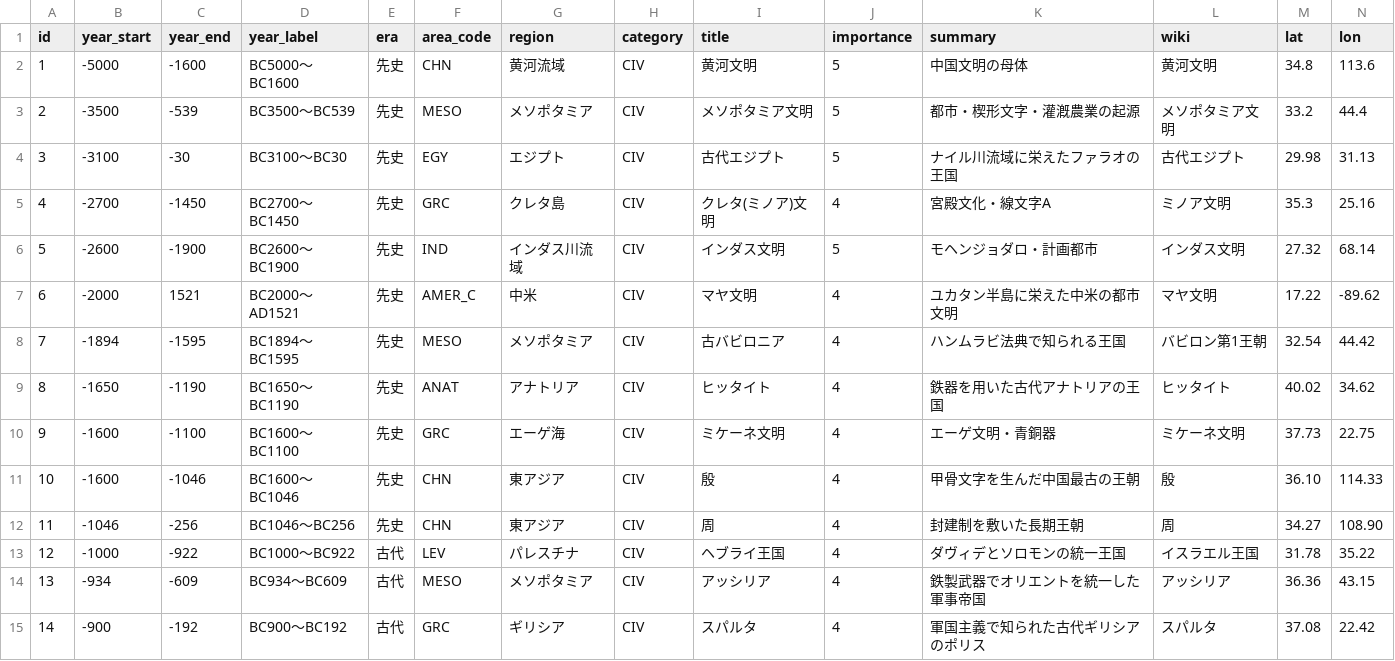
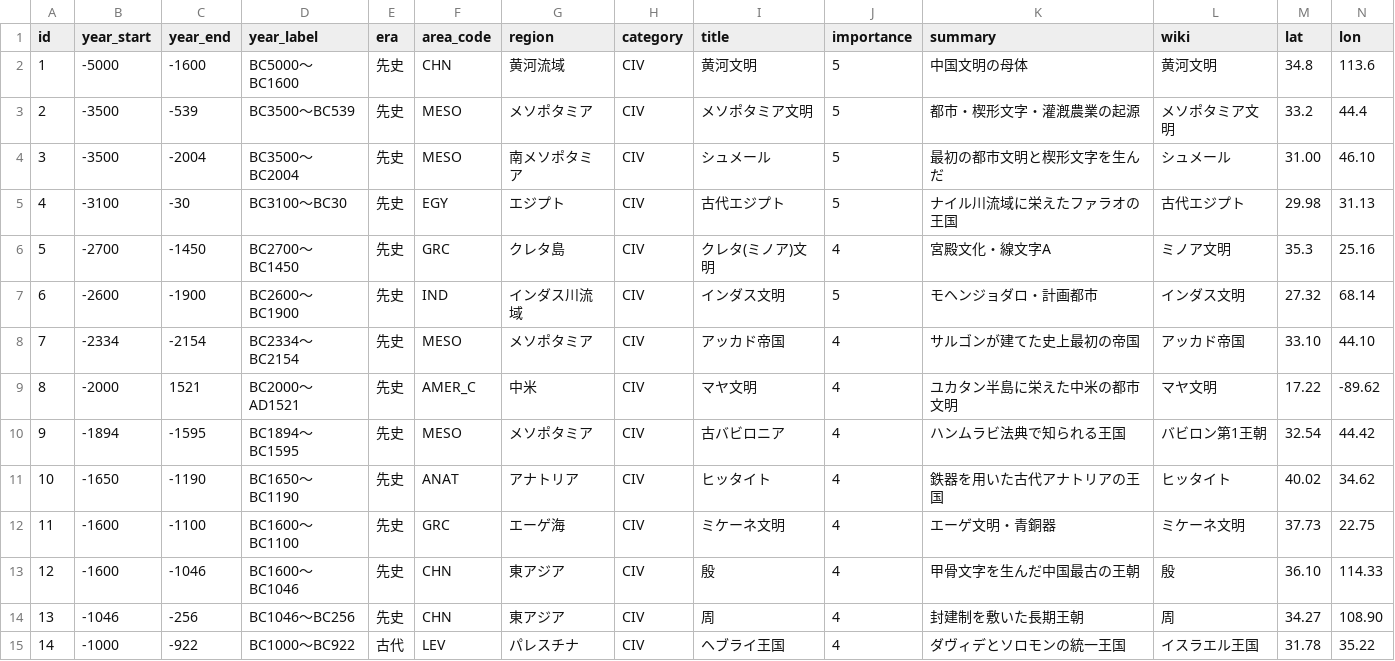
Before and after one commit to goodsun/historymap, a CSV file: data/countries.csv, drawn as a sheet; only a part is shown; the shorter side is filled out with more unchanged rows; addresses are those after the commit; the diff names each change by its address in the sheet, - before the commit and + after, or states it on an @@ line.

Commit message:
refactor: Wikipedia基準の原則を導入しシュメール・アッカドを国レイヤーへ移管
- countries: シュメール(BC3500〜BC2004)・アッカド帝国(BC2334〜BC2154)を追加
- peoples: シュメール人・アッカド人を移管に伴い削除、カルデア人・メディア人は
  countriesの新バビロニア・メディアと実体重複のため削除(35→31)
- README: エンティティの実体はwiki列の記事が定義する原則を明文化
  (記事が文明・政体ならcountries、拡散的集団ならpeoples)

吐蕃・突厥・回鶻など遊牧国家の扱いは今後の検討課題として保留

```diff
--- a/data/countries.csv
+++ b/data/countries.csv
+row 4: 3 | -3500 | -2004 | BC3500〜BC2004 | 先史 | MESO | 南メソポタミア | CIV | シュメール | 5 | 最初の都市文明と楔形文字を生んだ | シュメール | 31.00 | 46.10
@@ column A (id) renumbered from row 5 down @@
+row 8: 7 | -2334 | -2154 | BC2334〜BC2154 | 先史 | MESO | メソポタミア | CIV | アッカド帝国 | 4 | サルゴンが建てた史上最初の帝国 | アッカド帝国 | 33.10 | 44.10
```
Also changed, not shown: data/peoples.csv, 1 other file.
